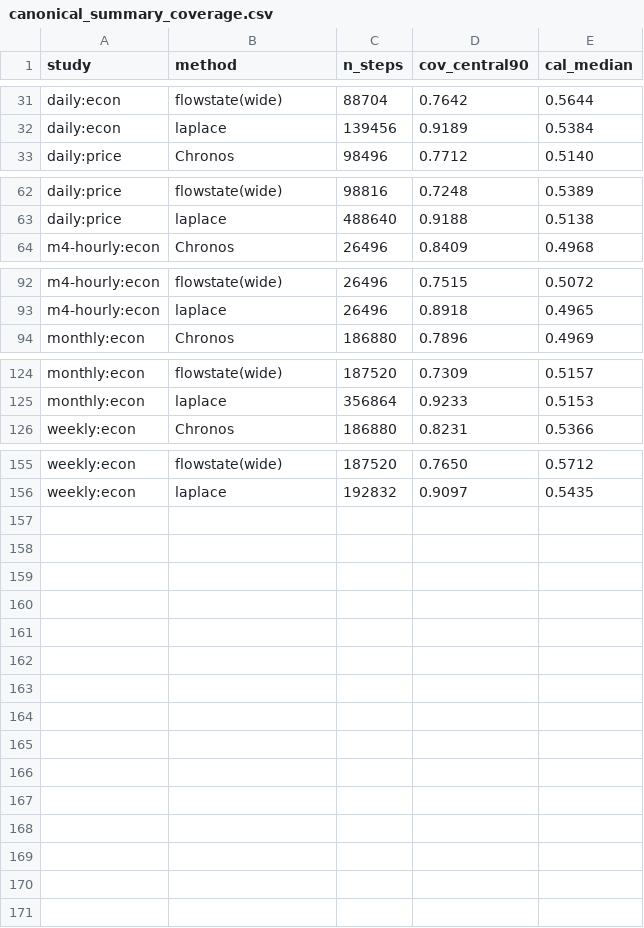
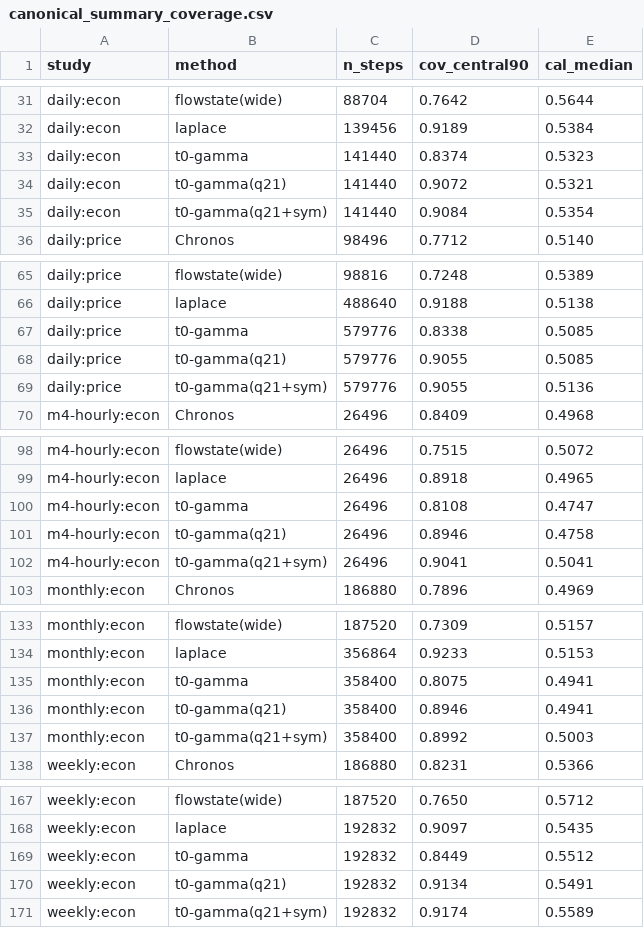
Before and after one commit to emoen/skaters, a CSV file: benchmarks/canonical_summary_coverage.csv, drawn as a sheet; only a part is shown, gaps mark what is left out.

```diff
--- a/benchmarks/canonical_summary_coverage.csv
+++ b/benchmarks/canonical_summary_coverage.csv
@@ -32,2 +32,5 @@ daily:econ,flowstate(wide),88704,0.7642,0.5644
 daily:econ,laplace,139456,0.9189,0.5384
+daily:econ,t0-gamma,141440,0.8374,0.5323
+daily:econ,t0-gamma(q21),141440,0.9072,0.5321
+daily:econ,t0-gamma(q21+sym),141440,0.9084,0.5354
 daily:price,Chronos,98496,0.7712,0.5140
@@ -63,2 +66,5 @@ daily:price,flowstate(wide),98816,0.7248,0.5389
 daily:price,laplace,488640,0.9188,0.5138
+daily:price,t0-gamma,579776,0.8338,0.5085
+daily:price,t0-gamma(q21),579776,0.9055,0.5085
+daily:price,t0-gamma(q21+sym),579776,0.9055,0.5136
 m4-hourly:econ,Chronos,26496,0.8409,0.4968
@@ -93,2 +99,5 @@ m4-hourly:econ,flowstate(wide),26496,0.7515,0.5072
 m4-hourly:econ,laplace,26496,0.8918,0.4965
+m4-hourly:econ,t0-gamma,26496,0.8108,0.4747
+m4-hourly:econ,t0-gamma(q21),26496,0.8946,0.4758
+m4-hourly:econ,t0-gamma(q21+sym),26496,0.9041,0.5041
 monthly:econ,Chronos,186880,0.7896,0.4969
@@ -125,2 +134,5 @@ monthly:econ,flowstate(wide),187520,0.7309,0.5157
 monthly:econ,laplace,356864,0.9233,0.5153
+monthly:econ,t0-gamma,358400,0.8075,0.4941
+monthly:econ,t0-gamma(q21),358400,0.8946,0.4941
+monthly:econ,t0-gamma(q21+sym),358400,0.8992,0.5003
 weekly:econ,Chronos,186880,0.8231,0.5366
@@ -156 +168,4 @@ weekly:econ,flowstate(wide),187520,0.7650,0.5712
 weekly:econ,laplace,192832,0.9097,0.5435
+weekly:econ,t0-gamma,192832,0.8449,0.5512
+weekly:econ,t0-gamma(q21),192832,0.9134,0.5491
+weekly:econ,t0-gamma(q21+sym),192832,0.9174,0.5589
```
Also changed, not shown: benchmarks/canonical_summary_vs_laplace.csv, 45 other files.
